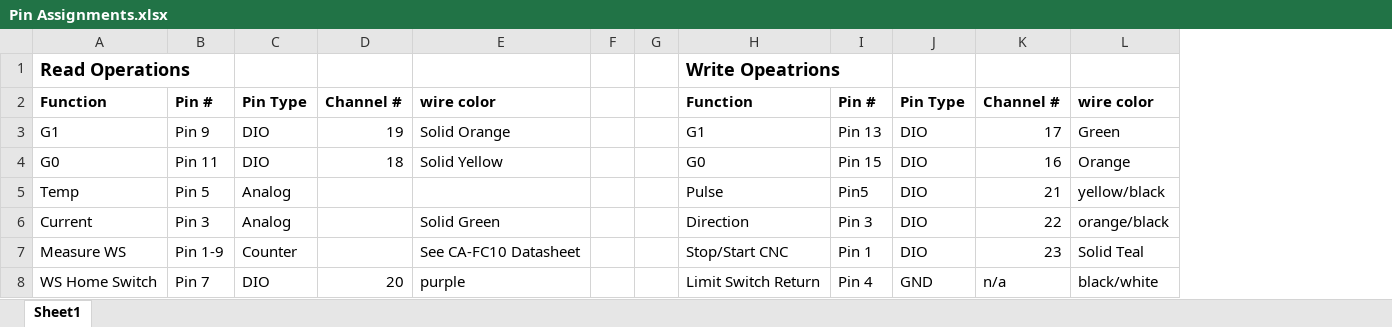
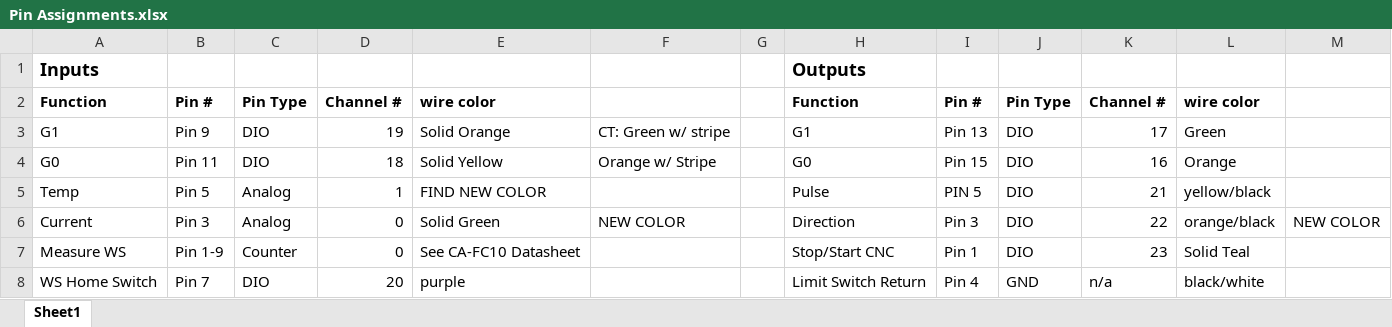
Before and after one commit to brandendriver/Capstone2015, an Excel workbook: Software/Regiser Descriptions/Pin Assignments.xlsx, sheet Sheet1, drawn as a sheet; values as stored, in another font and other column widths than the file's, no borders; removed rows and columns are numbered as before the commit, all else as after; the diff names each change by its address in the sheet, - before the commit and + after, or states it on an @@ line.

```diff
--- a/Software/Regiser Descriptions/Pin Assignments.xlsx (sheet Sheet1)
+++ b/Software/Regiser Descriptions/Pin Assignments.xlsx (sheet Sheet1)
-column F, empty
+column F, rows 3-6: CT: Green w/ stripe | Orange w/ Stripe |  | NEW COLOR
+column M, row 6: NEW COLOR
-row 1: Read Operations |  |  |  |  |  |  | Write Opeatrions
+row 1: Inputs |  |  |  |  |  |  | Outputs
-D5: (empty)
+D5: 1
-E5: (empty)
+E5: FIND NEW COLOR
-I5: Pin5
+I5: PIN 5
-D6:D7: (empty)
+D6:D7: 0
```
Also changed, not shown: Testing/Calibration Testing/Calibration Values.xlsx, Testing/Wire Speed Test/Deg to Turn Measurements.xlsx, 8 other files.
